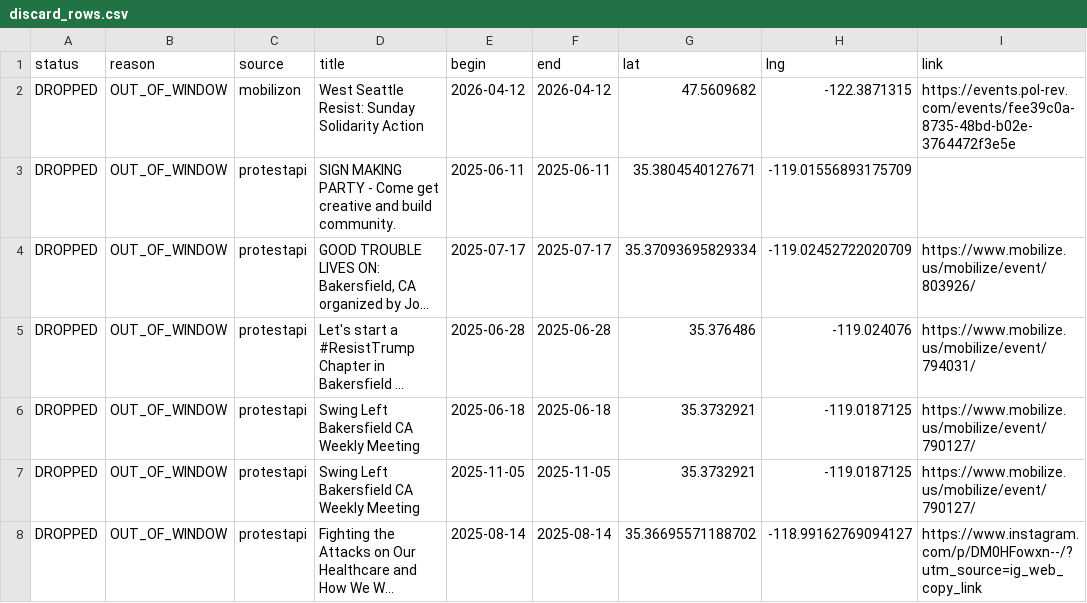
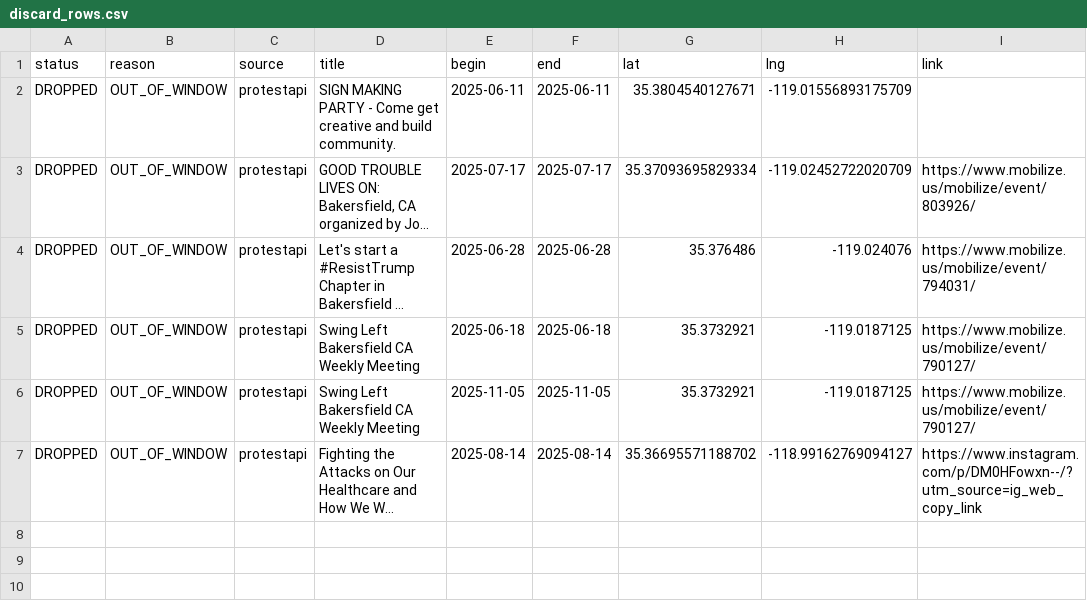
Before and after one commit to ConcernedCitizen2025/Project2025-Assistant, a CSV file: assets/data/discard_rows.csv, drawn as a sheet; long unchanged cells end in ….

```diff
--- a/assets/data/discard_rows.csv
+++ b/assets/data/discard_rows.csv
@@ -1,3 +1,2 @@
 status,reason,source,title,begin,end,lat,lng,link
-"DROPPED","OUT_OF_WINDOW","mobilizon","West Seattle Resist: Sunday Solidarity Action","2026-04-12","2026-04-12","47.5609682","-122.3871315","https://events.pol-rev.com/events/fee39c0a-8735-48bd-b02e-3764472f3e5e"
 "DROPPED","OUT_OF_WINDOW","protestapi","SIGN MAKING PARTY - Come get creative and build community.","2025-06-11","2025-06-11","35.3804540127671","-119.01556893175709",""
```
Also changed, not shown: 13 other files.
